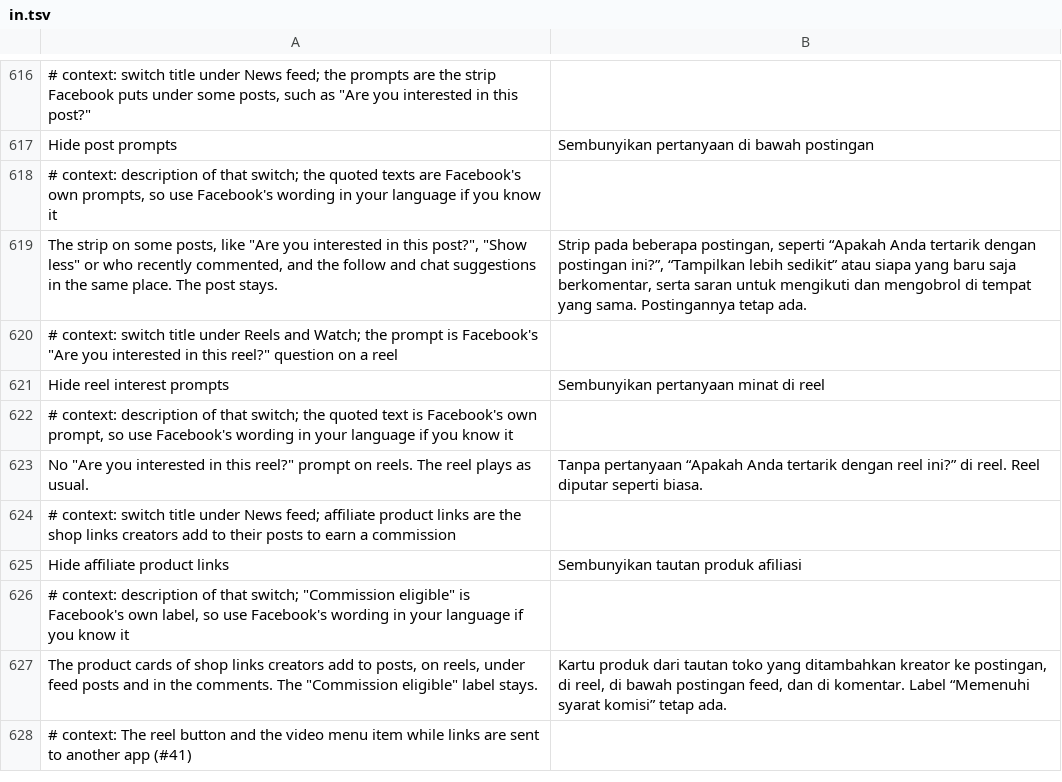
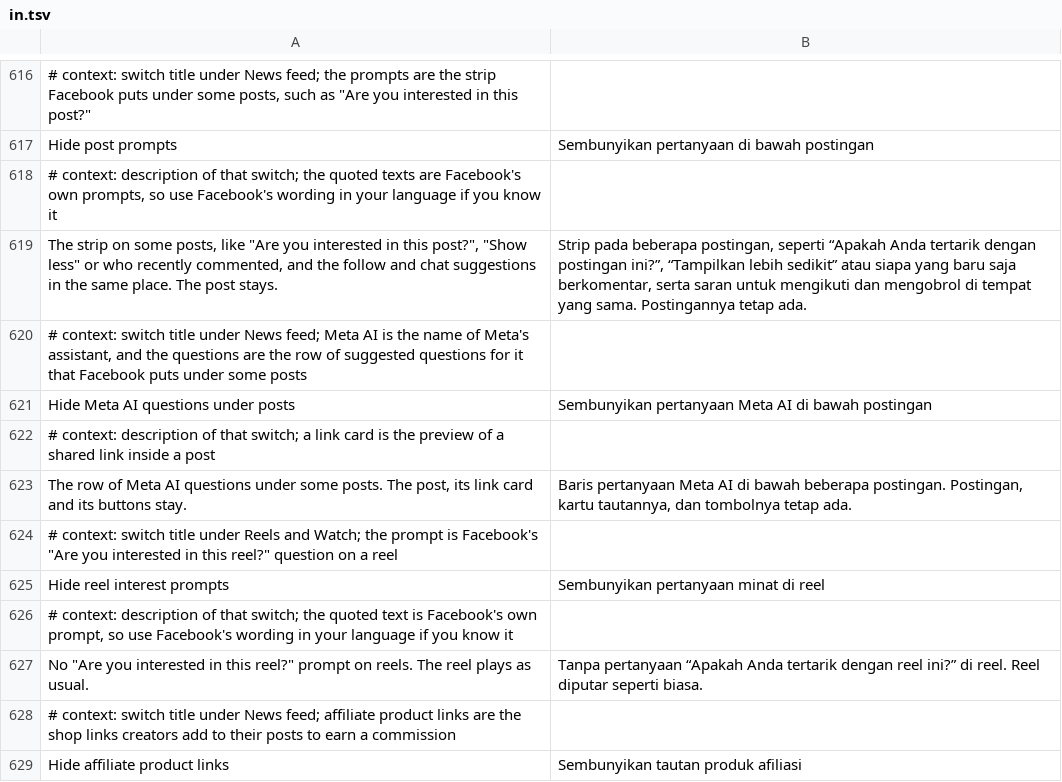
Before and after one commit to SA-SUJON/HushFacebook, a TSV file: extensions/shared/library/src/main/l10n/in.tsv, drawn as a sheet; only a part is shown, gaps mark what is left out; the shorter side is filled out with more unchanged rows.

```diff
--- a/extensions/shared/library/src/main/l10n/in.tsv
+++ b/extensions/shared/library/src/main/l10n/in.tsv
@@ -619,2 +619,6 @@ Hide post prompts	Sembunyikan pertanyaan di bawah postingan
 The strip on some posts, like "Are you interested in this post?", "Show less" or who recently commented, and the follow and chat suggestions in the same place. The post stays.	Strip pada beberapa postingan, seperti “Apakah Anda tertarik dengan postingan ini?”, “Tampilkan lebih sedikit” atau siapa yang baru saja berkomentar, serta saran untuk mengikuti dan mengobrol di tempat yang sama. Postingannya tetap ada.
+# context: switch title under News feed; Meta AI is the name of Meta's assistant, and the questions are the row of suggested questions for it that Facebook puts under some posts
+Hide Meta AI questions under posts	Sembunyikan pertanyaan Meta AI di bawah postingan
+# context: description of that switch; a link card is the preview of a shared link inside a post
+The row of Meta AI questions under some posts. The post, its link card and its buttons stay.	Baris pertanyaan Meta AI di bawah beberapa postingan. Postingan, kartu tautannya, dan tombolnya tetap ada.
 # context: switch title under Reels and Watch; the prompt is Facebook's "Are you interested in this reel?" question on a reel
```
Also changed, not shown: extensions/shared/library/src/main/l10n/de.tsv, extensions/shared/library/src/main/l10n/es.tsv, 20 other files.
